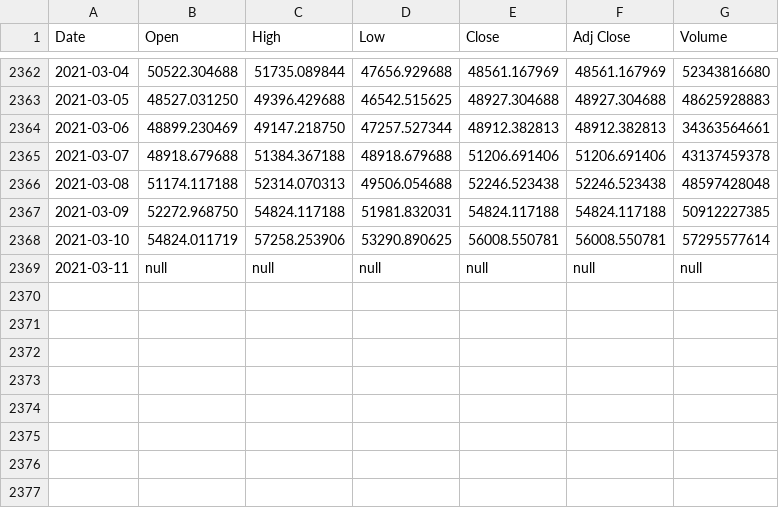
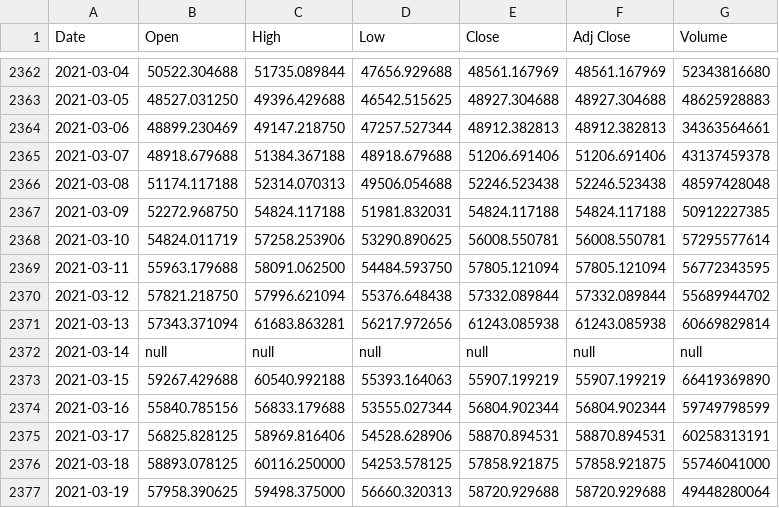
Before and after one commit to RoryGlenn/BackTesting, a CSV file: BTC-USD.csv, drawn as a sheet; only a part is shown, gaps mark what is left out.

```diff
--- a/BTC-USD.csv
+++ b/BTC-USD.csv
@@ -2368,2 +2368,10 @@ Date,Open,High,Low,Close,Adj Close,Volume
 2021-03-10,54824.011719,57258.253906,53290.890625,56008.550781,56008.550781,57295577614
-2021-03-11,null,null,null,null,null,null
+2021-03-11,55963.179688,58091.062500,54484.593750,57805.121094,57805.121094,56772343595
+2021-03-12,57821.218750,57996.621094,55376.648438,57332.089844,57332.089844,55689944702
+2021-03-13,57343.371094,61683.863281,56217.972656,61243.085938,61243.085938,60669829814
+2021-03-14,null,null,null,null,null,null
+2021-03-15,59267.429688,60540.992188,55393.164063,55907.199219,55907.199219,66419369890
+2021-03-16,55840.785156,56833.179688,53555.027344,56804.902344,56804.902344,59749798599
+2021-03-17,56825.828125,58969.816406,54528.628906,58870.894531,58870.894531,60258313191
+2021-03-18,58893.078125,60116.250000,54253.578125,57858.921875,57858.921875,55746041000
+2021-03-19,57958.390625,59498.375000,56660.320313,58720.929688,58720.929688,49448280064
```
Also changed, not shown: 1 other file.
